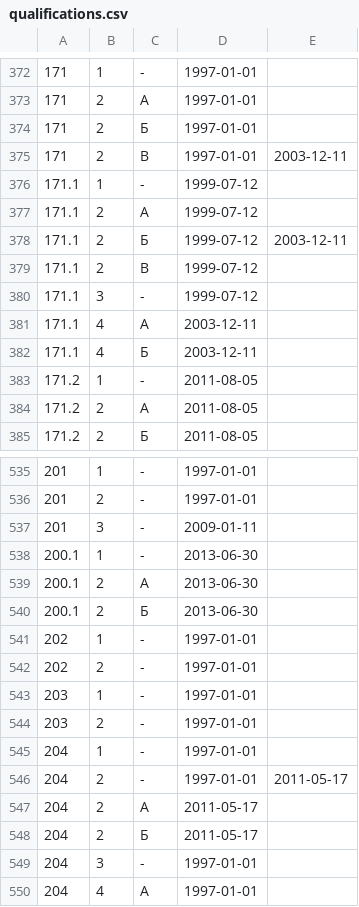
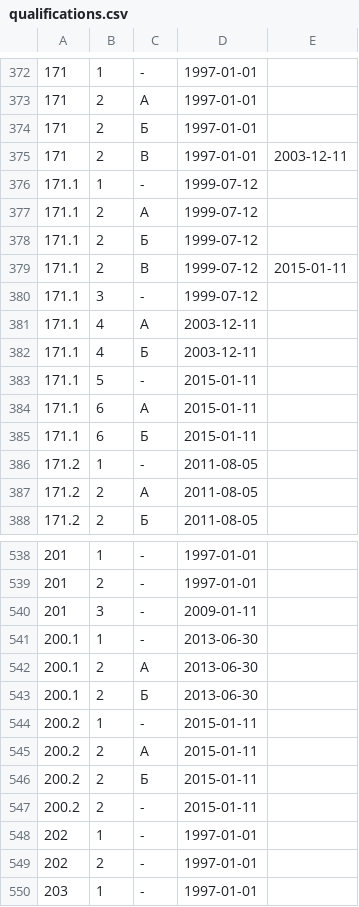
Before and after one commit to maNULL/criminal_code, a CSV file: qualifications.csv, drawn as a sheet; only a part is shown, gaps mark what is left out; the shorter side is filled out with more unchanged rows.

Commit message:
№№529-ФЗ,530-ФЗ от 31.12.2014

```diff
--- a/qualifications.csv
+++ b/qualifications.csv
@@ -377,4 +377,4 @@
 171.1,2,А,1999-07-12,
-171.1,2,Б,1999-07-12,2003-12-11
-171.1,2,В,1999-07-12,
+171.1,2,Б,1999-07-12,
+171.1,2,В,1999-07-12,2015-01-11
 171.1,3,-,1999-07-12,
@@ -382,2 +382,5 @@
 171.1,4,Б,2003-12-11,
+171.1,5,-,2015-01-11,
+171.1,6,А,2015-01-11,
+171.1,6,Б,2015-01-11,
 171.2,1,-,2011-08-05,
@@ -540,2 +543,6 @@
 200.1,2,Б,2013-06-30,
+200.2,1,-,2015-01-11,
+200.2,2,А,2015-01-11,
+200.2,2,Б,2015-01-11,
+200.2,2,-,2015-01-11,
 202,1,-,1997-01-01,
```
